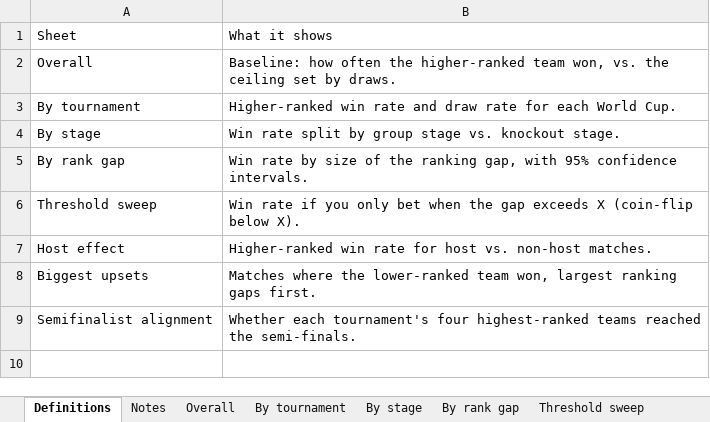
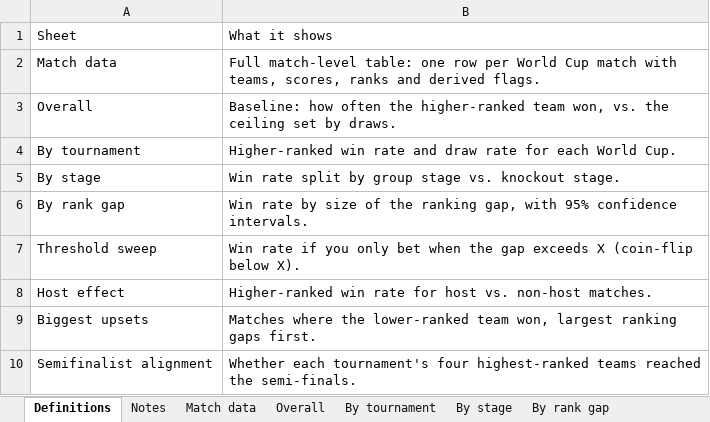
Before and after one commit to bniroula/fifa-analysis, an Excel workbook: notebooks/wc_ranking_stats.xlsx, sheet Definitions, drawn as a sheet; values as stored, in another font and other column widths than the file's, no borders; the diff names each change by its address in the sheet, - before the commit and + after, or states it on an @@ line.

```diff
--- a/notebooks/wc_ranking_stats.xlsx (sheet Definitions)
+++ b/notebooks/wc_ranking_stats.xlsx (sheet Definitions)
+sheet tab: Match data
+row 2: Match data | Full match-level table: one row per World Cup match with teams, scores, ranks and derived flags.
```
Also changed, not shown: 23 other files.
